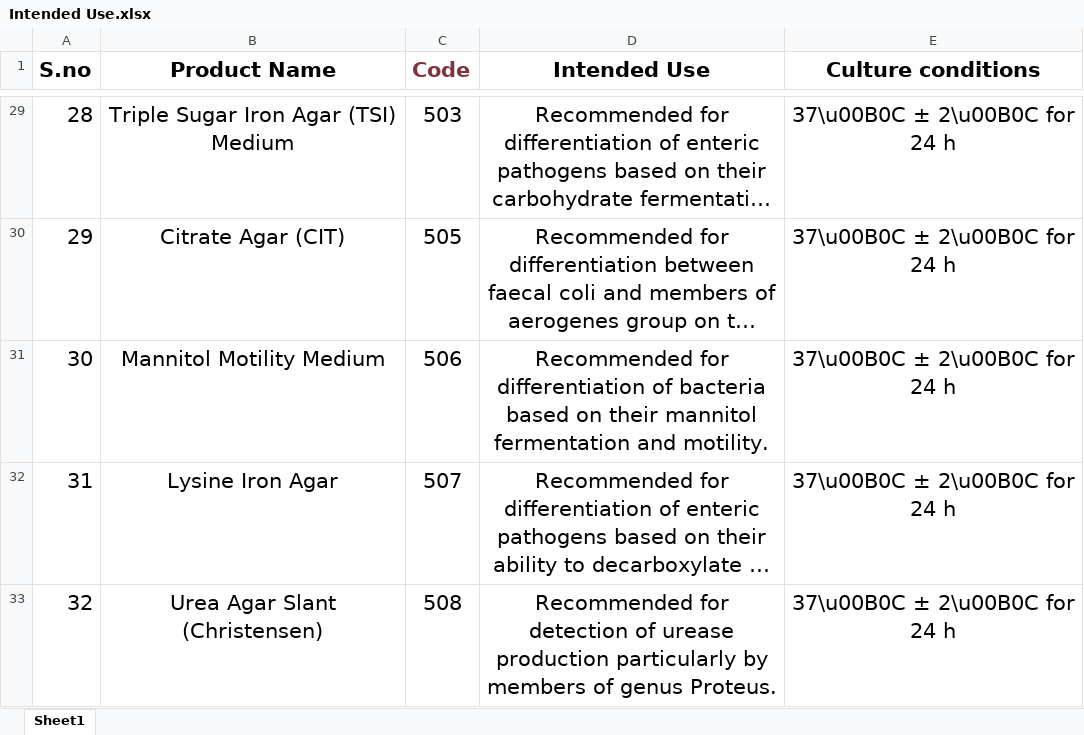
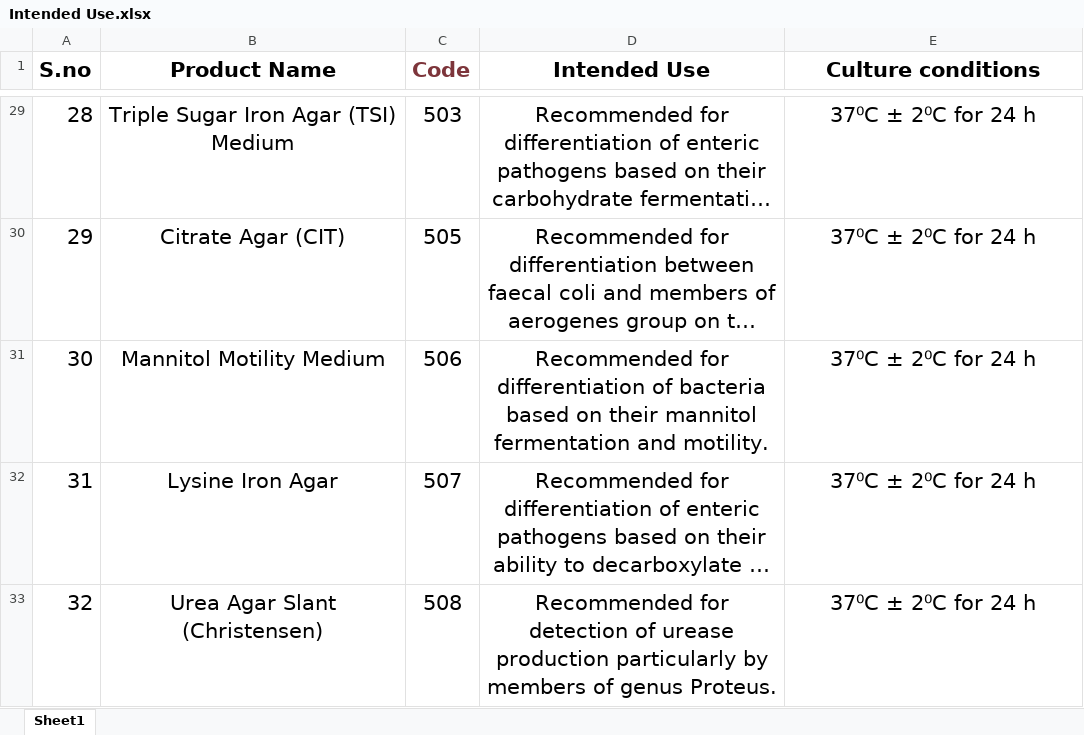
Before and after one commit to mlrs-projects/qc-details, an Excel workbook: Intended Use.xlsx, sheet Sheet1, drawn as a sheet; only a part is shown, gaps mark what is left out; long unchanged cells end in …; values as stored, in another font and other column widths than the file's, no borders; the diff covers the shown part only; the diff names each change by its address in the sheet, - before the commit and + after, or states it on an @@ line.

```diff
--- a/Intended Use.xlsx (sheet Sheet1)
+++ b/Intended Use.xlsx (sheet Sheet1)
-E29:E33 (Culture conditions): 37\u00B0C ± 2\u00B0C for 24 h
+E29:E33 (Culture conditions): 37⁰C ± 2⁰C for 24 h
```
Also changed, not shown: 20 edited cells elsewhere in this sheet.
